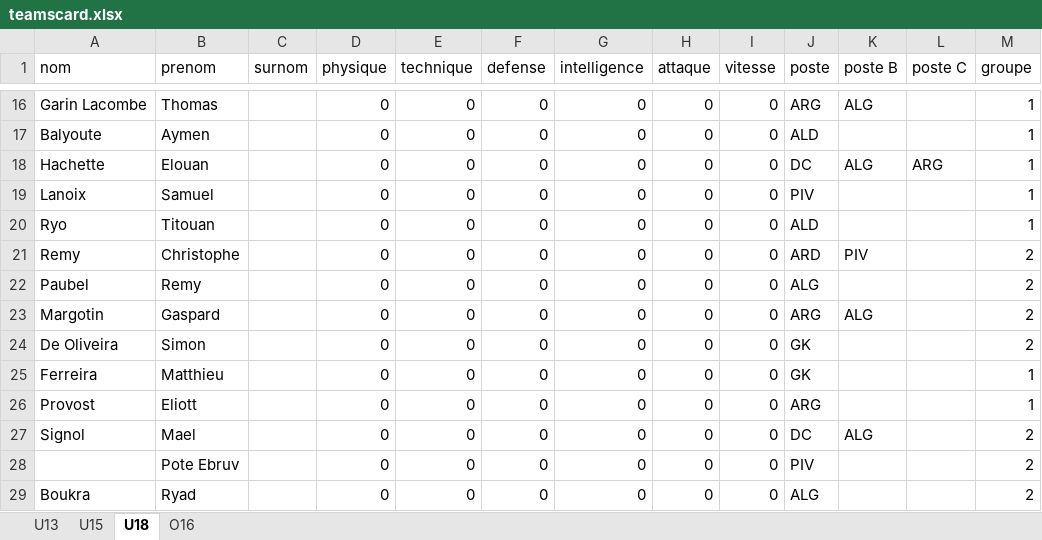
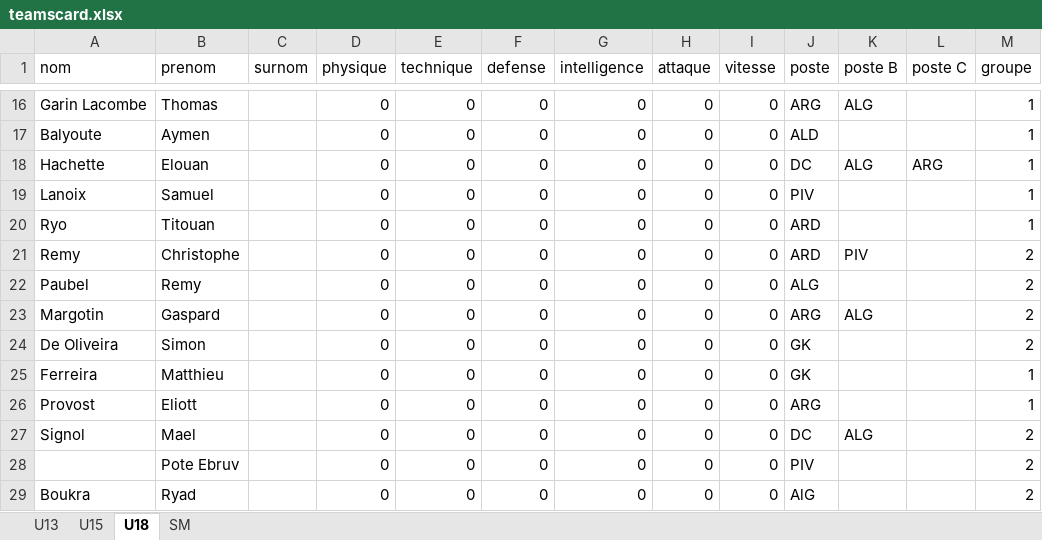
Before and after one commit to SylvainGermain/HandballTeams, an Excel workbook: teamscard.xlsx, sheet U18, drawn as a sheet; only a part is shown, gaps mark what is left out; values as stored, in another font and other column widths than the file's, no cell formats; the diff names each change by its address in the sheet, - before the commit and + after, or states it on an @@ line.

```diff
--- a/teamscard.xlsx (sheet U18)
+++ b/teamscard.xlsx (sheet U18)
-sheet tab: O16
+sheet tab: SM
-J20 (poste): ALD
+J20 (poste): ARD
-J29 (poste): ALG
+J29 (poste): AlG
```
Also changed, not shown: sheet U15, sheet SM, cell formats, 12 other files.
